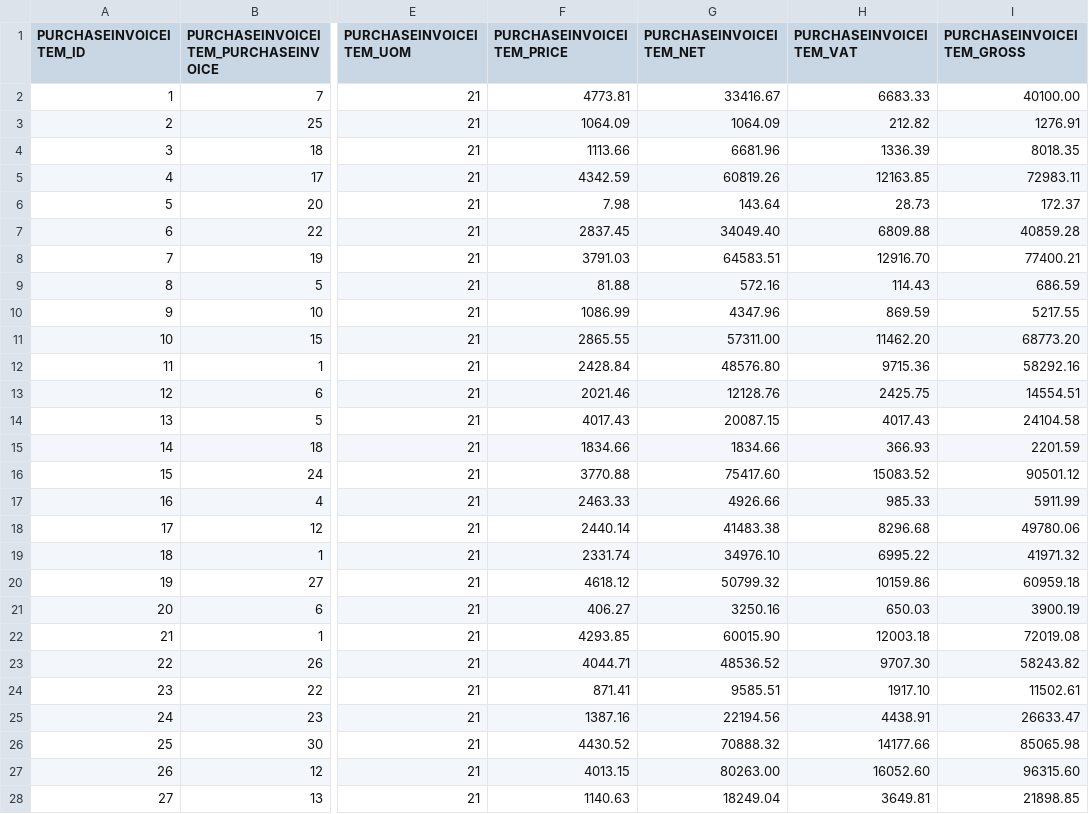
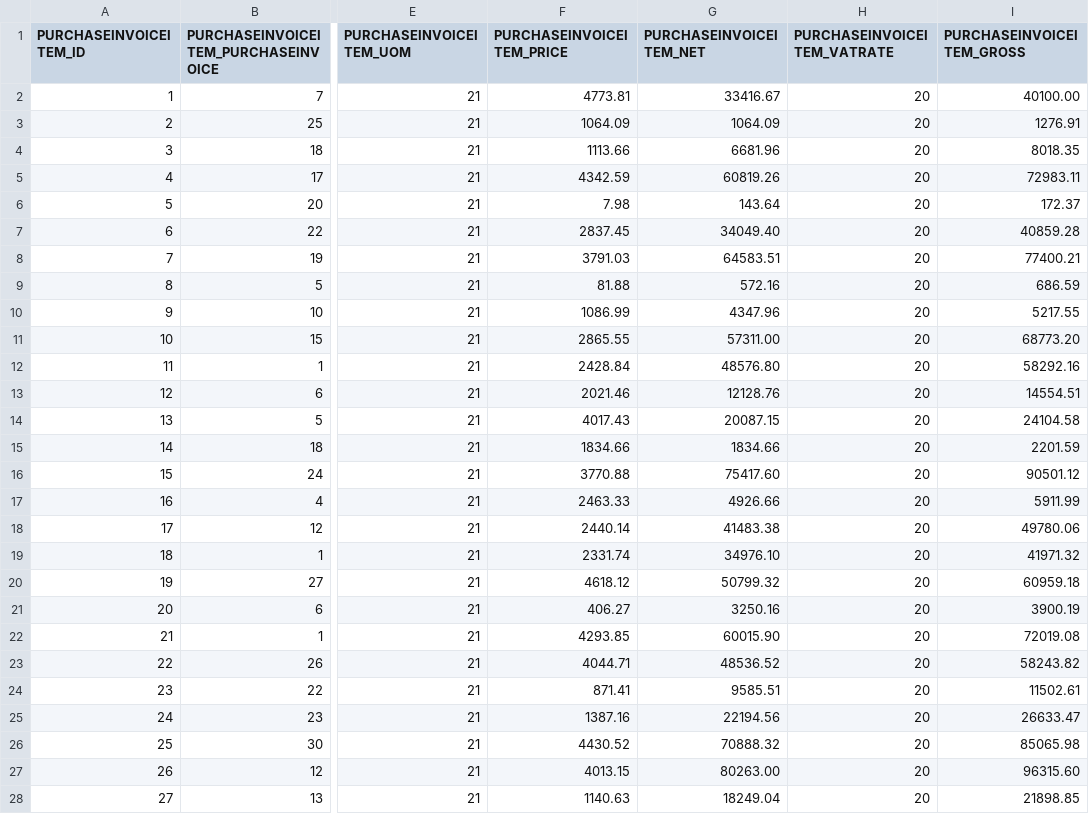
Before and after one commit to codbex/codbex-athena-data-sample, a CSV file: codbex-athena-data-sample/purchase-invoice-items.csv, drawn as a sheet; only a part is shown, gaps mark what is left out; the diff covers the shown part only; the diff names each change by its address in the sheet, - before the commit and + after, or states it on an @@ line.

```diff
--- a/codbex-athena-data-sample/purchase-invoice-items.csv
+++ b/codbex-athena-data-sample/purchase-invoice-items.csv
-H1: PURCHASEINVOICEITEM_VAT
+H1: PURCHASEINVOICEITEM_VATRATE
-H2 (PURCHASEINVOICEITEM_VATRATE): 6683.33
+H2 (PURCHASEINVOICEITEM_VATRATE): 20
-H3 (PURCHASEINVOICEITEM_VATRATE): 212.82
+H3 (PURCHASEINVOICEITEM_VATRATE): 20
-H4 (PURCHASEINVOICEITEM_VATRATE): 1336.39
+H4 (PURCHASEINVOICEITEM_VATRATE): 20
-H5 (PURCHASEINVOICEITEM_VATRATE): 12163.85
+H5 (PURCHASEINVOICEITEM_VATRATE): 20
-H6 (PURCHASEINVOICEITEM_VATRATE): 28.73
+H6 (PURCHASEINVOICEITEM_VATRATE): 20
-H7 (PURCHASEINVOICEITEM_VATRATE): 6809.88
+H7 (PURCHASEINVOICEITEM_VATRATE): 20
-H8 (PURCHASEINVOICEITEM_VATRATE): 12916.70
+H8 (PURCHASEINVOICEITEM_VATRATE): 20
-H9 (PURCHASEINVOICEITEM_VATRATE): 114.43
+H9 (PURCHASEINVOICEITEM_VATRATE): 20
-H10 (PURCHASEINVOICEITEM_VATRATE): 869.59
+H10 (PURCHASEINVOICEITEM_VATRATE): 20
-H11 (PURCHASEINVOICEITEM_VATRATE): 11462.20
+H11 (PURCHASEINVOICEITEM_VATRATE): 20
-H12 (PURCHASEINVOICEITEM_VATRATE): 9715.36
+H12 (PURCHASEINVOICEITEM_VATRATE): 20
-H13 (PURCHASEINVOICEITEM_VATRATE): 2425.75
+H13 (PURCHASEINVOICEITEM_VATRATE): 20
-H14 (PURCHASEINVOICEITEM_VATRATE): 4017.43
+H14 (PURCHASEINVOICEITEM_VATRATE): 20
-H15 (PURCHASEINVOICEITEM_VATRATE): 366.93
+H15 (PURCHASEINVOICEITEM_VATRATE): 20
-H16 (PURCHASEINVOICEITEM_VATRATE): 15083.52
+H16 (PURCHASEINVOICEITEM_VATRATE): 20
-H17 (PURCHASEINVOICEITEM_VATRATE): 985.33
+H17 (PURCHASEINVOICEITEM_VATRATE): 20
-H18 (PURCHASEINVOICEITEM_VATRATE): 8296.68
+H18 (PURCHASEINVOICEITEM_VATRATE): 20
-H19 (PURCHASEINVOICEITEM_VATRATE): 6995.22
+H19 (PURCHASEINVOICEITEM_VATRATE): 20
-H20 (PURCHASEINVOICEITEM_VATRATE): 10159.86
+H20 (PURCHASEINVOICEITEM_VATRATE): 20
-H21 (PURCHASEINVOICEITEM_VATRATE): 650.03
+H21 (PURCHASEINVOICEITEM_VATRATE): 20
-H22 (PURCHASEINVOICEITEM_VATRATE): 12003.18
+H22 (PURCHASEINVOICEITEM_VATRATE): 20
-H23 (PURCHASEINVOICEITEM_VATRATE): 9707.30
+H23 (PURCHASEINVOICEITEM_VATRATE): 20
-H24 (PURCHASEINVOICEITEM_VATRATE): 1917.10
+H24 (PURCHASEINVOICEITEM_VATRATE): 20
-H25 (PURCHASEINVOICEITEM_VATRATE): 4438.91
+H25 (PURCHASEINVOICEITEM_VATRATE): 20
-H26 (PURCHASEINVOICEITEM_VATRATE): 14177.66
+H26 (PURCHASEINVOICEITEM_VATRATE): 20
-H27 (PURCHASEINVOICEITEM_VATRATE): 16052.60
+H27 (PURCHASEINVOICEITEM_VATRATE): 20
-H28 (PURCHASEINVOICEITEM_VATRATE): 3649.81
+H28 (PURCHASEINVOICEITEM_VATRATE): 20
```
Also changed, not shown: 23 edited cells elsewhere in this file, codbex-athena-data-sample/contacts.csv, codbex-athena-data-sample/customers.csv, 7 other files.
